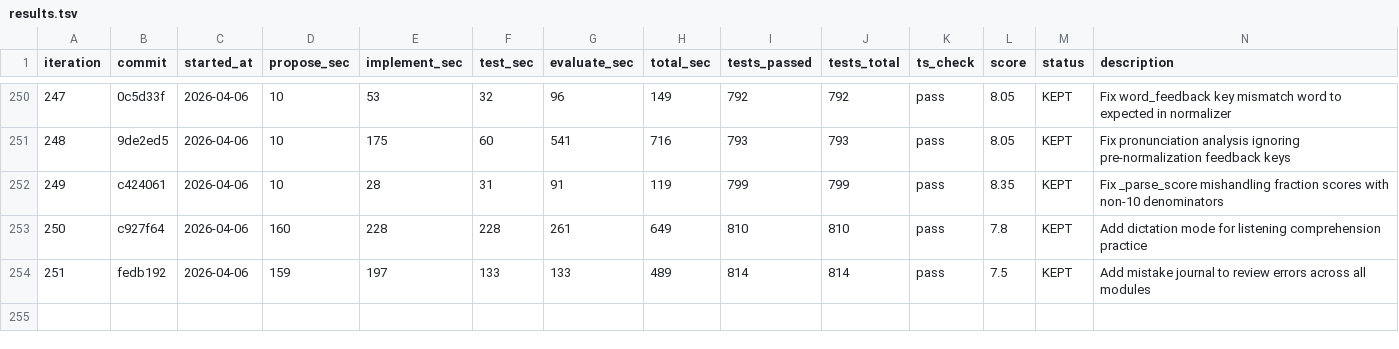
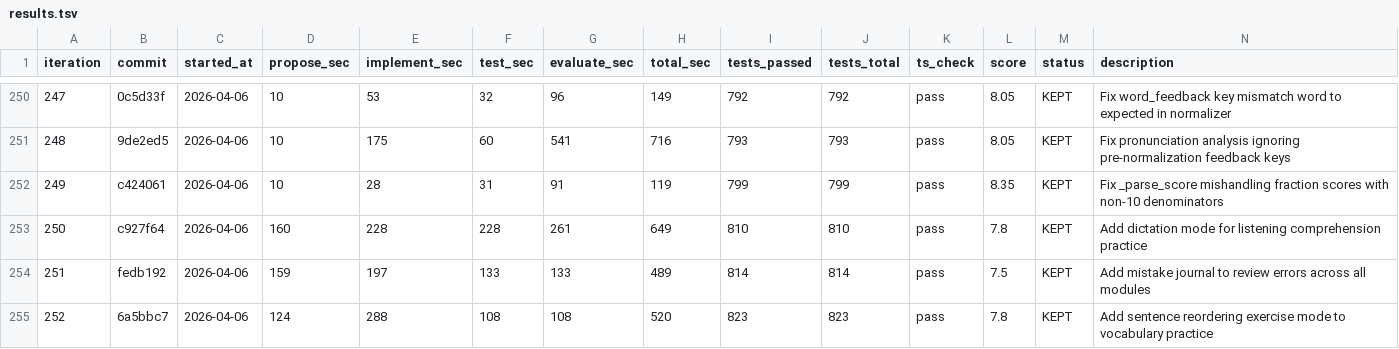
Before and after one commit to shitada/english-app, a TSV file: autoresearch/results.tsv, drawn as a sheet; only a part is shown, gaps mark what is left out.

```diff
--- a/autoresearch/results.tsv
+++ b/autoresearch/results.tsv
@@ -254 +254,2 @@ iteration	commit	started_at	propose_sec	implement_sec	test_sec	evaluate_sec	tota
 251	fedb192	2026-04-06	159	197	133	133	489	814	814	pass	7.5	KEPT	Add mistake journal to review errors across all modules
+252	6a5bbc7	2026-04-06	124	288	108	108	520	823	823	pass	7.8	KEPT	Add sentence reordering exercise mode to vocabulary practice
```
Also changed, not shown: 6 other files.
